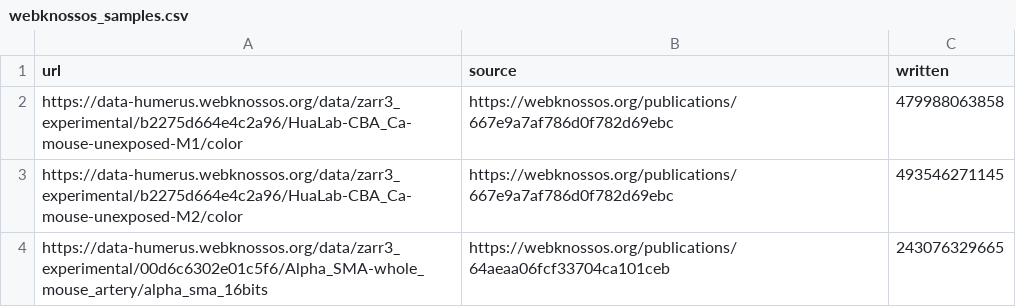
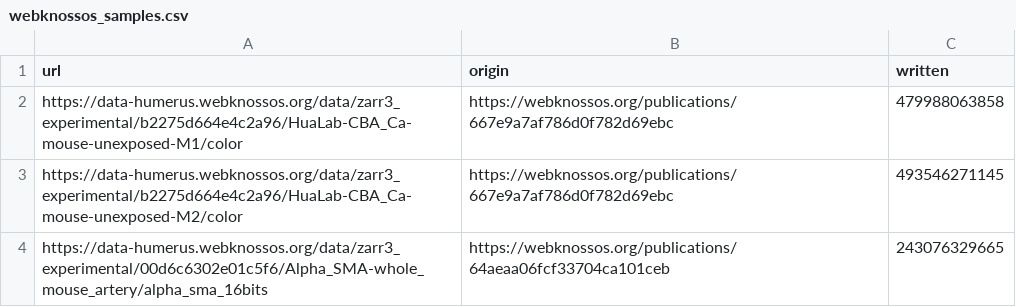
Before and after one commit to ome/ome2024-ngff-challenge, a CSV file: samples/webknossos_samples.csv, drawn as a sheet; only a part is shown.

Commit message:
Rename column source -> origin in webknossos_samples.csv

```diff
--- a/samples/webknossos_samples.csv
+++ b/samples/webknossos_samples.csv
@@ -1,2 +1,2 @@
-url,source,written
+url,origin,written
 https://data-humerus.webknossos.org/data/zarr3_experimental/b2275d664e4c2a96/HuaLab-CBA_Ca-mouse-unexposed-M1/color,https://webknossos.org/publications/667e9a7af786d0f782d69ebc,479988063858
```
